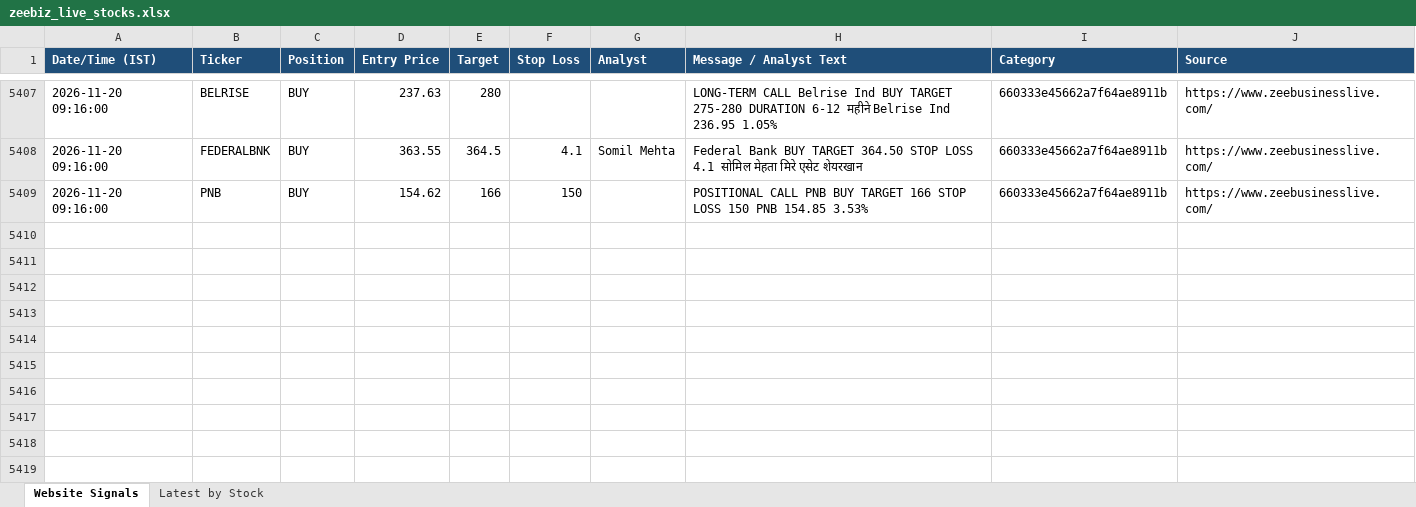
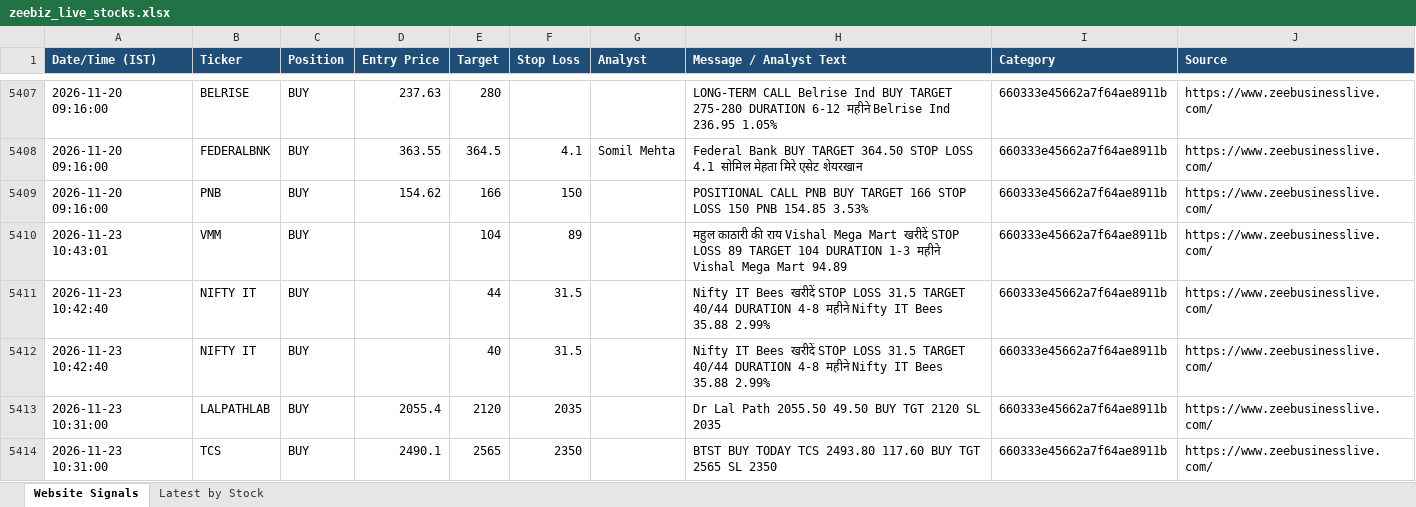
Before and after one commit to AumS0910/new_signals, an Excel workbook: zeebiz_live_stocks.xlsx, sheet Website Signals, drawn as a sheet; only a part is shown, gaps mark what is left out; values as stored, in another font and other column widths than the file's, no borders; the diff covers the shown part only; the diff names each change by its address in the sheet, - before the commit and + after, or states it on an @@ line.

```diff
--- a/zeebiz_live_stocks.xlsx (sheet Website Signals)
+++ b/zeebiz_live_stocks.xlsx (sheet Website Signals)
+row 5410: 2026-11-23 10:43:01 | VMM | BUY |  | 104 | 89 |  | महुल काठारी की राय Vishal Mega Mart खरीदें STOP LOSS 89 TARGET 104 DURATION 1-3 महीने Vishal Mega Mart 94.89 | 660333e45662a7f64ae8911b | https://www.zeebusinesslive.com/
+row 5411: 2026-11-23 10:42:40 | NIFTY IT | BUY |  | 44 | 31.5 |  | Nifty IT Bees खरीदें STOP LOSS 31.5 TARGET 40/44 DURATION 4-8 महीने Nifty IT Bees 35.88 2.99% | 660333e45662a7f64ae8911b | https://www.zeebusinesslive.com/
+row 5412: 2026-11-23 10:42:40 | NIFTY IT | BUY |  | 40 | 31.5 |  | Nifty IT Bees खरीदें STOP LOSS 31.5 TARGET 40/44 DURATION 4-8 महीने Nifty IT Bees 35.88 2.99% | 660333e45662a7f64ae8911b | https://www.zeebusinesslive.com/
+row 5413: 2026-11-23 10:31:00 | LALPATHLAB | BUY | 2055.4 | 2120 | 2035 |  | Dr Lal Path 2055.50 49.50 BUY TGT 2120 SL 2035 | 660333e45662a7f64ae8911b | https://www.zeebusinesslive.com/
+row 5414: 2026-11-23 10:31:00 | TCS | BUY | 2490.1 | 2565 | 2350 |  | BTST BUY TODAY TCS 2493.80 117.60 BUY TGT 2565 SL 2350 | 660333e45662a7f64ae8911b | https://www.zeebusinesslive.com/
```
Also changed, not shown: 125 added rows elsewhere in this sheet.
